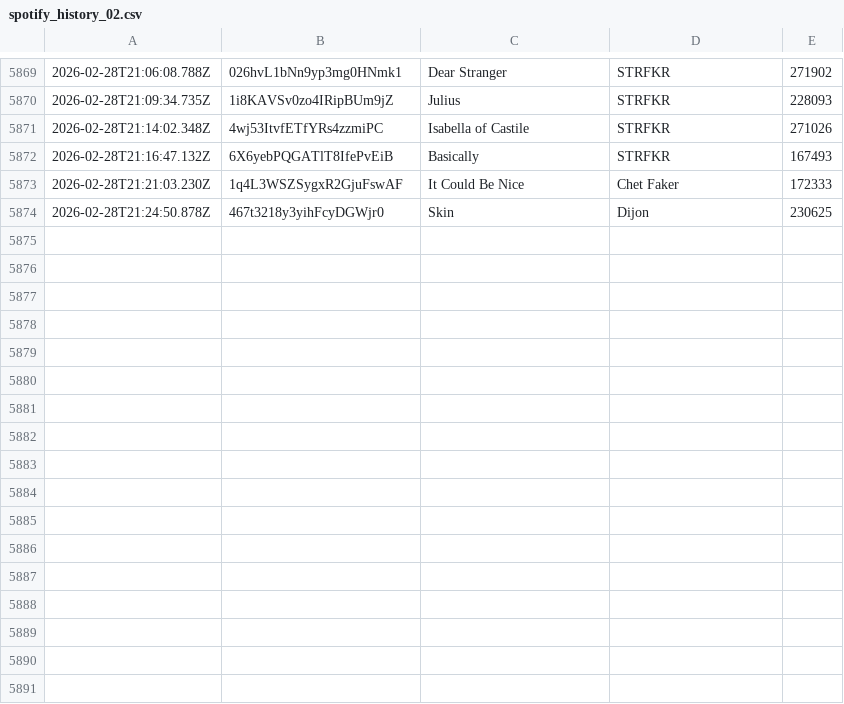
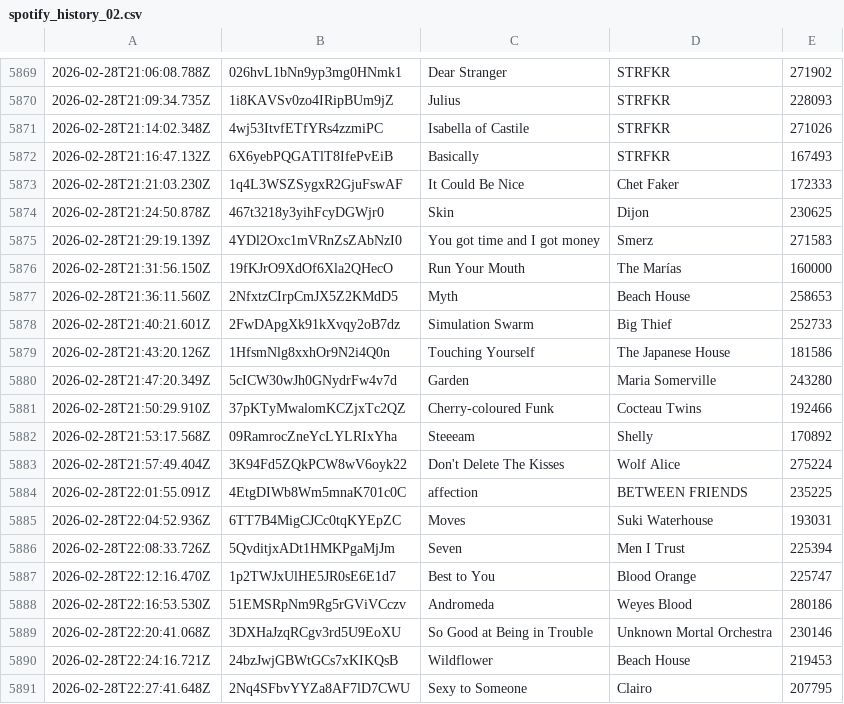
Before and after one commit to katemcgraw0/spotify-data-tracker, a CSV file: spotify_history_02.csv, drawn as a sheet; only a part is shown, gaps mark what is left out.

```diff
--- a/spotify_history_02.csv
+++ b/spotify_history_02.csv
@@ -5874 +5874,18 @@
 2026-02-28T21:24:50.878Z,467t3218y3yihFcyDGWjr0,Skin,Dijon,230625
+2026-02-28T21:29:19.139Z,4YDl2Oxc1mVRnZsZAbNzI0,You got time and I got money,Smerz,271583
+2026-02-28T21:31:56.150Z,19fKJrO9XdOf6Xla2QHecO,Run Your Mouth,The Marías,160000
+2026-02-28T21:36:11.560Z,2NfxtzCIrpCmJX5Z2KMdD5,Myth,Beach House,258653
+2026-02-28T21:40:21.601Z,2FwDApgXk91kXvqy2oB7dz,Simulation Swarm,Big Thief,252733
+2026-02-28T21:43:20.126Z,1HfsmNlg8xxhOr9N2i4Q0n,Touching Yourself,The Japanese House,181586
+2026-02-28T21:47:20.349Z,5cICW30wJh0GNydrFw4v7d,Garden,Maria Somerville,243280
+2026-02-28T21:50:29.910Z,37pKTyMwalomKCZjxTc2QZ,Cherry-coloured Funk,Cocteau Twins,192466
+2026-02-28T21:53:17.568Z,09RamrocZneYcLYLRIxYha,Steeeam,Shelly,170892
+2026-02-28T21:57:49.404Z,3K94Fd5ZQkPCW8wV6oyk22,Don't Delete The Kisses,Wolf Alice,275224
+2026-02-28T22:01:55.091Z,4EtgDIWb8Wm5mnaK701c0C,affection,BETWEEN FRIENDS,235225
+2026-02-28T22:04:52.936Z,6TT7B4MigCJCc0tqKYEpZC,Moves,Suki Waterhouse,193031
+2026-02-28T22:08:33.726Z,5QvditjxADt1HMKPgaMjJm,Seven,Men I Trust,225394
+2026-02-28T22:12:16.470Z,1p2TWJxUlHE5JR0sE6E1d7,Best to You,Blood Orange,225747
+2026-02-28T22:16:53.530Z,51EMSRpNm9Rg5rGViVCczv,Andromeda,Weyes Blood,280186
+2026-02-28T22:20:41.068Z,3DXHaJzqRCgv3rd5U9EoXU,So Good at Being in Trouble,Unknown Mortal Orchestra,230146
+2026-02-28T22:24:16.721Z,24bzJwjGBWtGCs7xKIKQsB,Wildflower,Beach House,219453
+2026-02-28T22:27:41.648Z,2Nq4SFbvYYZa8AF7lD7CWU,Sexy to Someone,Clairo,207795
```
